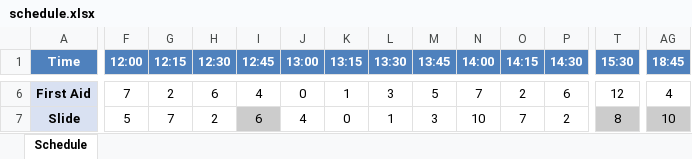
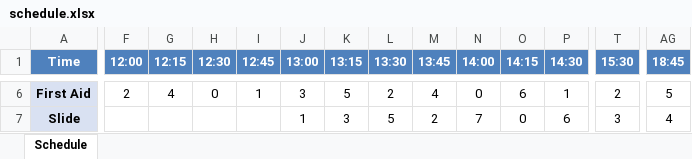
Before and after one commit to ben451P/schedulingStuff, an Excel workbook: schedule.xlsx, sheet Schedule, drawn as a sheet; only a part is shown, gaps mark what is left out; values as stored, in another font and other column widths than the file's, no borders; the diff covers the shown part only; the diff names each change by its address in the sheet, - before the commit and + after, or states it on an @@ line.

```diff
--- a/schedule.xlsx (sheet Schedule)
+++ b/schedule.xlsx (sheet Schedule)
-F6 (12:00): 7
+F6 (12:00): 2
-G6 (12:15): 2
+G6 (12:15): 4
-H6 (12:30): 6
+H6 (12:30): 0
-I6 (12:45): 4
+I6 (12:45): 1
-J6 (13:00): 0
+J6 (13:00): 3
-K6 (13:15): 1
+K6 (13:15): 5
-L6 (13:30): 3
+L6 (13:30): 2
-M6 (13:45): 5
+M6 (13:45): 4
-N6 (14:00): 7
+N6 (14:00): 0
-O6 (14:15): 2
+O6 (14:15): 6
-P6 (14:30): 6
+P6 (14:30): 1
-T6 (15:30): 12
+T6 (15:30): 2
-AG6 (18:45): 4
+AG6 (18:45): 5
-F7 (12:00): 5
+F7 (12:00): (empty)
-G7 (12:15): 7
+G7 (12:15): (empty)
-H7 (12:30): 2
+H7 (12:30): (empty)
-I7 (12:45): 6
+I7 (12:45): (empty)
-I7 fill: #CCCCCC
+I7 fill: none
-J7 (13:00): 4
+J7 (13:00): 1
-K7 (13:15): 0
+K7 (13:15): 3
-L7 (13:30): 1
+L7 (13:30): 5
-M7 (13:45): 3
+M7 (13:45): 2
-N7 (14:00): 10
+N7 (14:00): 7
-O7 (14:15): 7
+O7 (14:15): 0
-P7 (14:30): 2
+P7 (14:30): 6
-T7 (15:30): 8
+T7 (15:30): 3
-T7 fill: #CCCCCC
+T7 fill: none
-AG7 (18:45): 10
+AG7 (18:45): 4
-AG7 fill: #CCCCCC
+AG7 fill: none
```
Also changed, not shown: 236 edited cells and cell formats elsewhere in this sheet, 6 other files.
